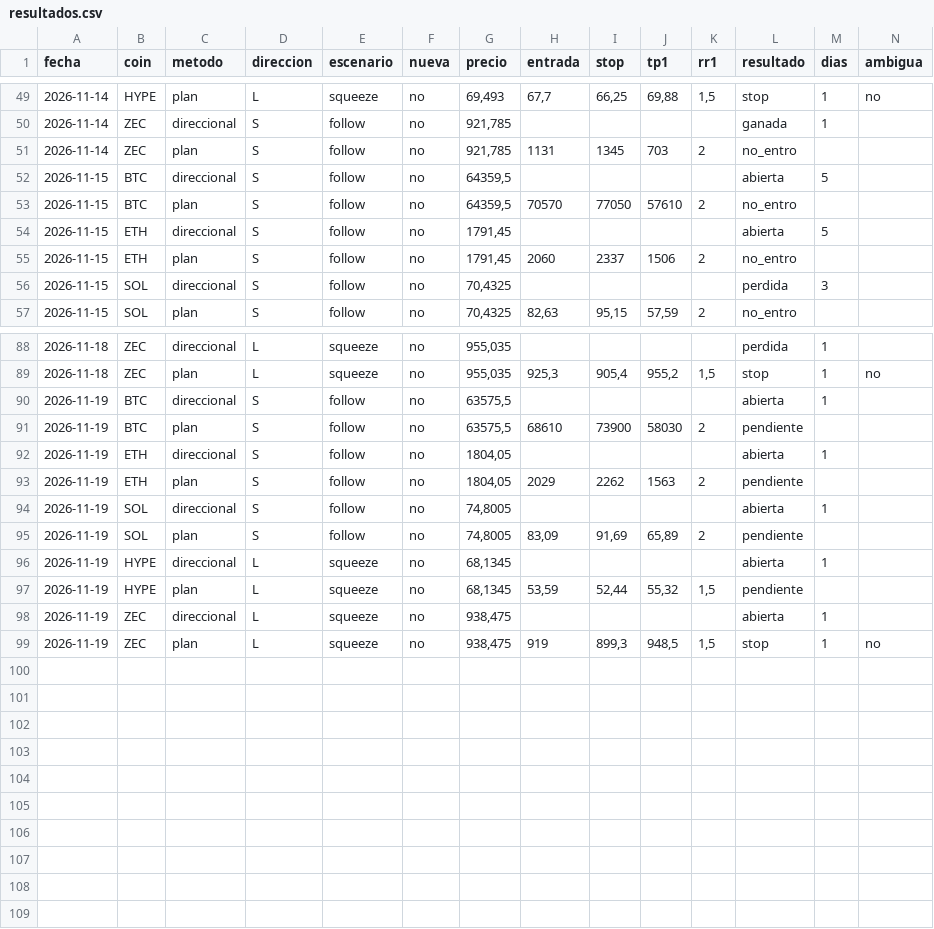
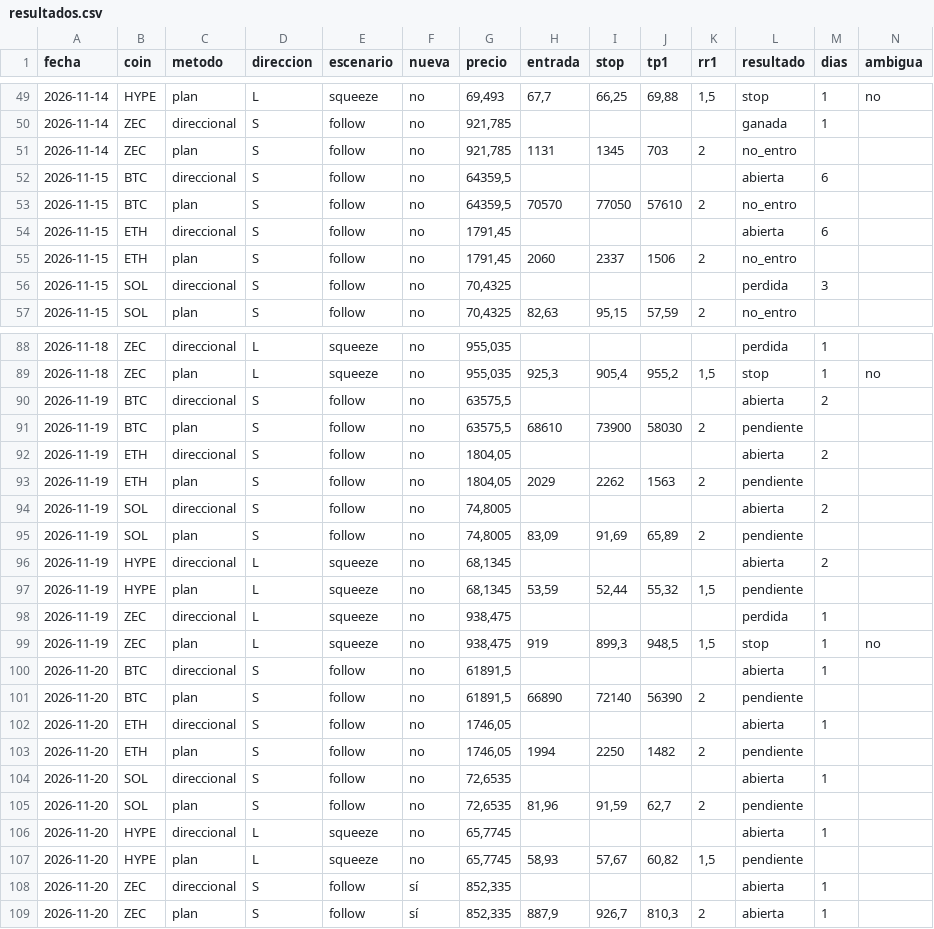
Before and after one commit to dhcode-arg/vmc, a CSV file: datos/smart-money/resultados.csv, drawn as a sheet; only a part is shown, gaps mark what is left out; rows hold the shown columns only; the diff covers the shown part only; the diff names each change by its address in the sheet, - before the commit and + after, or states it on an @@ line.

```diff
--- a/datos/smart-money/resultados.csv
+++ b/datos/smart-money/resultados.csv
-M52 (dias): 5
+M52 (dias): 6
-M54 (dias): 5
+M54 (dias): 6
-M90 (dias): 1
+M90 (dias): 2
-M92 (dias): 1
+M92 (dias): 2
-M94 (dias): 1
+M94 (dias): 2
-M96 (dias): 1
+M96 (dias): 2
-L98 (resultado): abierta
+L98 (resultado): perdida
+row 100: 2026-11-20 | BTC | direccional | S | follow | no | 61891,5 |  |  |  |  | abierta | 1
+row 101: 2026-11-20 | BTC | plan | S | follow | no | 61891,5 | 66890 | 72140 | 56390 | 2 | pendiente
+row 102: 2026-11-20 | ETH | direccional | S | follow | no | 1746,05 |  |  |  |  | abierta | 1
+row 103: 2026-11-20 | ETH | plan | S | follow | no | 1746,05 | 1994 | 2250 | 1482 | 2 | pendiente
+row 104: 2026-11-20 | SOL | direccional | S | follow | no | 72,6535 |  |  |  |  | abierta | 1
+row 105: 2026-11-20 | SOL | plan | S | follow | no | 72,6535 | 81,96 | 91,59 | 62,7 | 2 | pendiente
+row 106: 2026-11-20 | HYPE | direccional | L | squeeze | no | 65,7745 |  |  |  |  | abierta | 1
+row 107: 2026-11-20 | HYPE | plan | L | squeeze | no | 65,7745 | 58,93 | 57,67 | 60,82 | 1,5 | pendiente
+row 108: 2026-11-20 | ZEC | direccional | S | follow | sí | 852,335 |  |  |  |  | abierta | 1
+row 109: 2026-11-20 | ZEC | plan | S | follow | sí | 852,335 | 887,9 | 926,7 | 810,3 | 2 | abierta | 1
```
Also changed, not shown: 16 edited cells elsewhere in this file, 4 other files.
